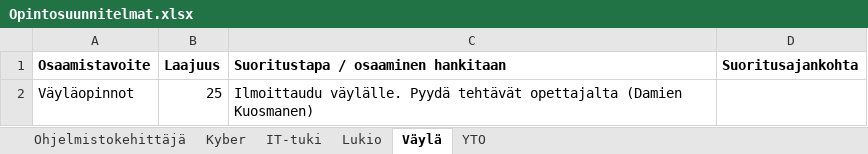
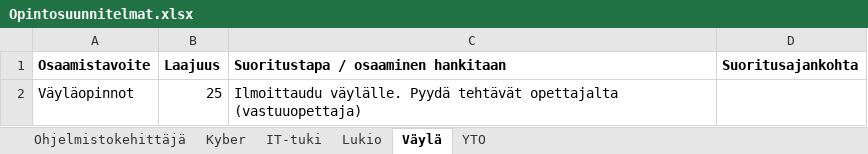
Before and after one commit to mattiseise/Opiskelusuunnitelmoittaja, an Excel workbook: Opintosuunnitelmat.xlsx, sheet Väylä, drawn as a sheet; values as stored, in another font and other column widths than the file's, no borders; the diff names each change by its address in the sheet, - before the commit and + after, or states it on an @@ line.

```diff
--- a/Opintosuunnitelmat.xlsx (sheet Väylä)
+++ b/Opintosuunnitelmat.xlsx (sheet Väylä)
-C2: …tehtävät opettajalta (Damien Kuosmanen)
+C2: …tehtävät opettajalta (vastuuopettaja)
```
Also changed, not shown: sheet YTO, 3 other files.
